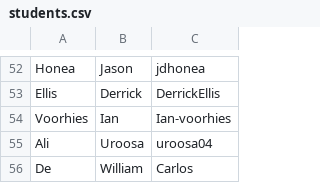
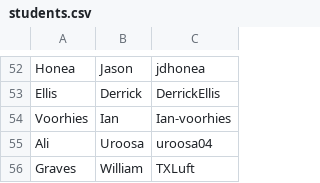
Before and after one commit to alipourm/teaching-fall2018, a CSV file: software-design/students.csv, drawn as a sheet; only a part is shown, gaps mark what is left out.

Commit message:
Update students.csv

```diff
--- a/software-design/students.csv
+++ b/software-design/students.csv
@@ -55,2 +55,2 @@ Voorhies, Ian, Ian-voorhies
 Ali, Uroosa, uroosa04
-De, William, Carlos
+Graves, William, TXLuft
```
